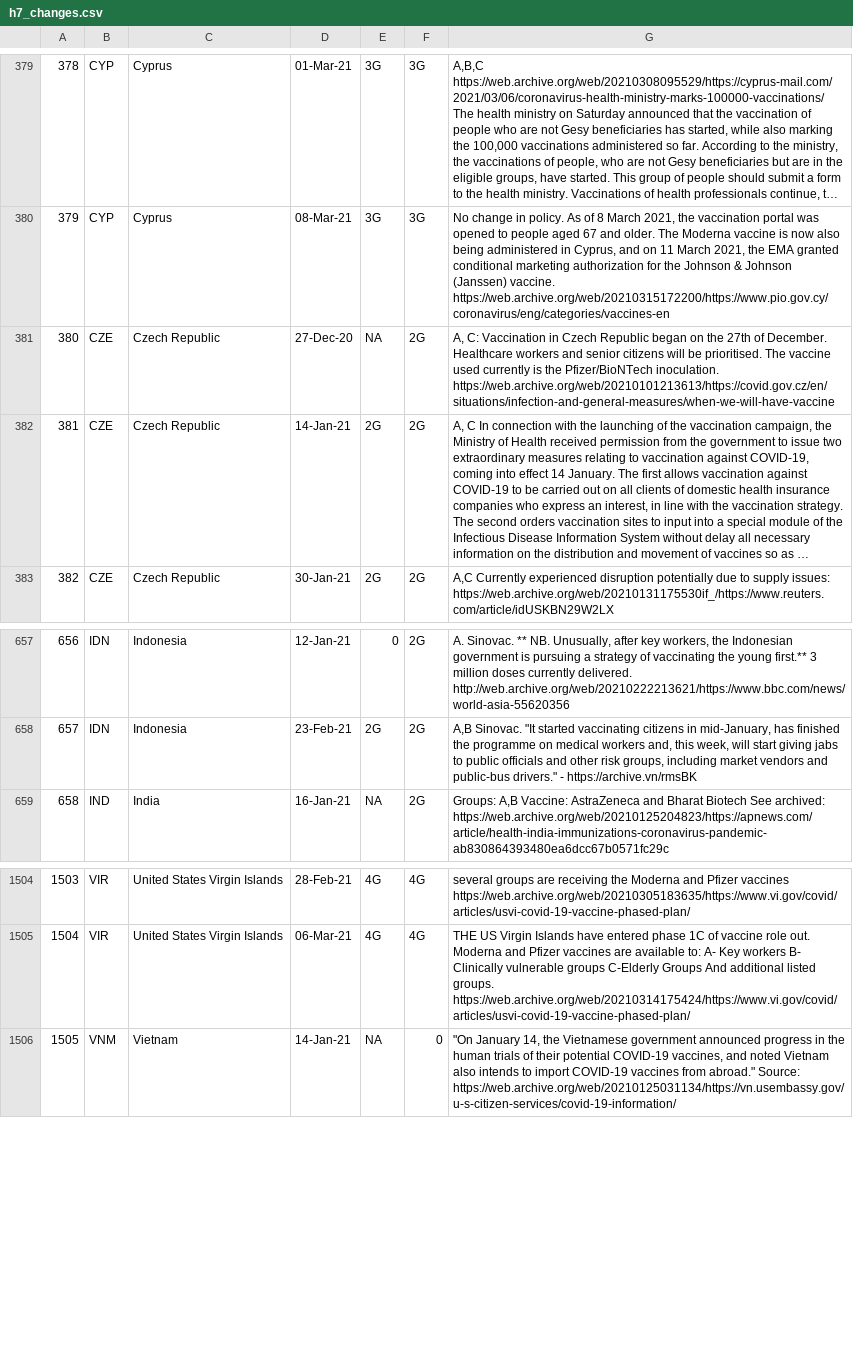
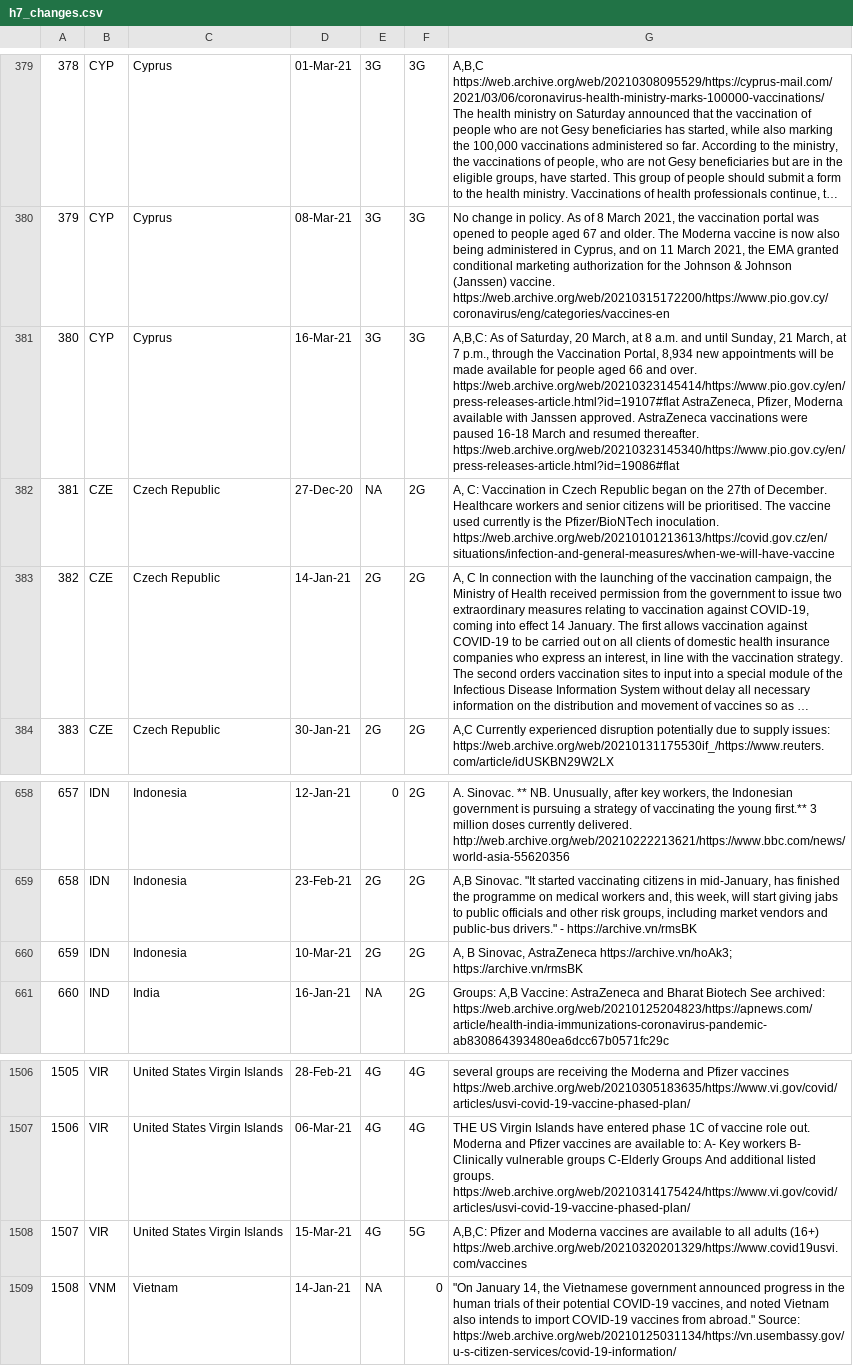
Before and after one commit to saptahash/BSGtracker_analysis, a CSV file: data/h7_changes.csv, drawn as a sheet; only a part is shown, gaps mark what is left out; long unchanged cells end in …; addresses are those after the commit; the diff names each change by its address in the sheet, - before the commit and + after, or states it on an @@ line.

```diff
--- a/data/h7_changes.csv
+++ b/data/h7_changes.csv
+row 381: 380 | CYP | Cyprus | 16-Mar-21 | 3G | 3G | A,B,C: As of Saturday, 20 March, at 8 a.m. and until Sunday, 21 March, at 7 p.m., through the Vaccination Portal, 8,934 new appointments will be made available for people aged 66 and over. https://web.archive.org/web/20210323145414/https://www.pio.gov.cy/en/press-releases-article.html?id=19107#flat AstraZeneca, Pfizer, Moderna available with Janssen approved. AstraZeneca vaccinations were paused 16-18 March and resumed thereafter. https://web.archive.org/web/20210323145340/https://www.pio.gov.cy/en/press-releases-article.html?id=19086#flat
@@ column A renumbered from row 382 down @@
+row 660: 659 | IDN | Indonesia | 10-Mar-21 | 2G | 2G | A, B Sinovac, AstraZeneca https://archive.vn/hoAk3; https://archive.vn/rmsBK
+row 1508: 1507 | VIR | United States Virgin Islands | 15-Mar-21 | 4G | 5G | A,B,C: Pfizer and Moderna vaccines are available to all adults (16+) https://web.archive.org/web/20210320201329/https://www.covid19usvi.com/vaccines
```
